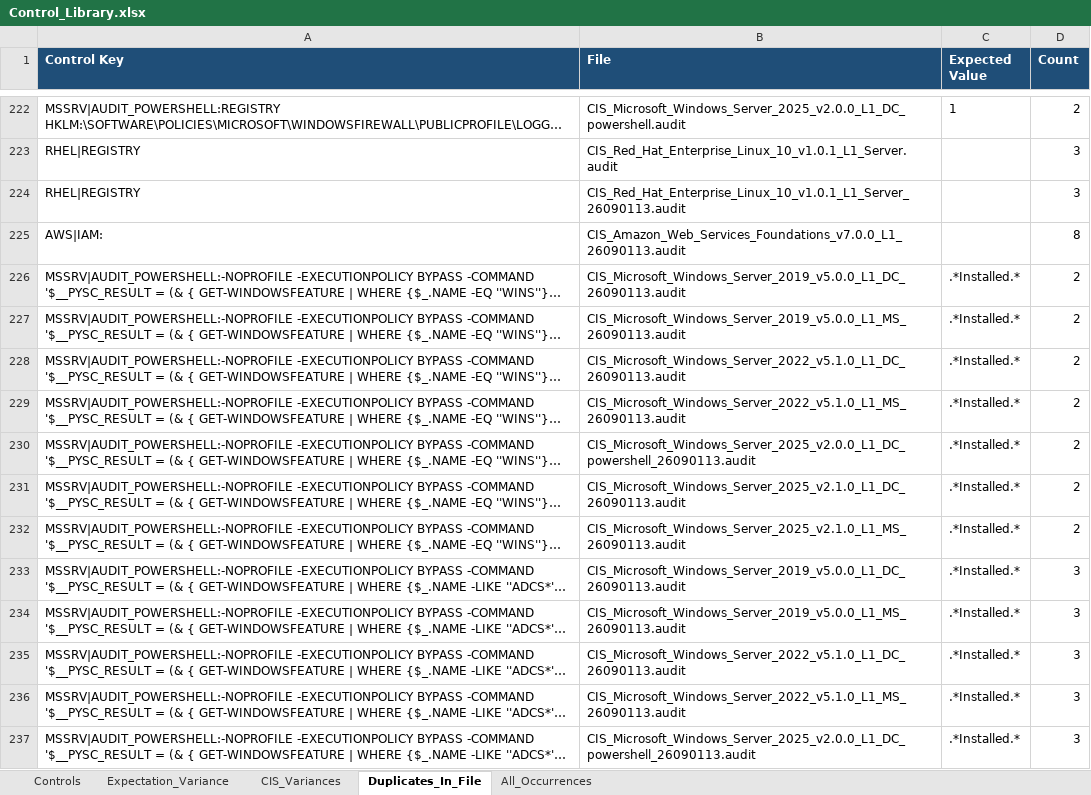
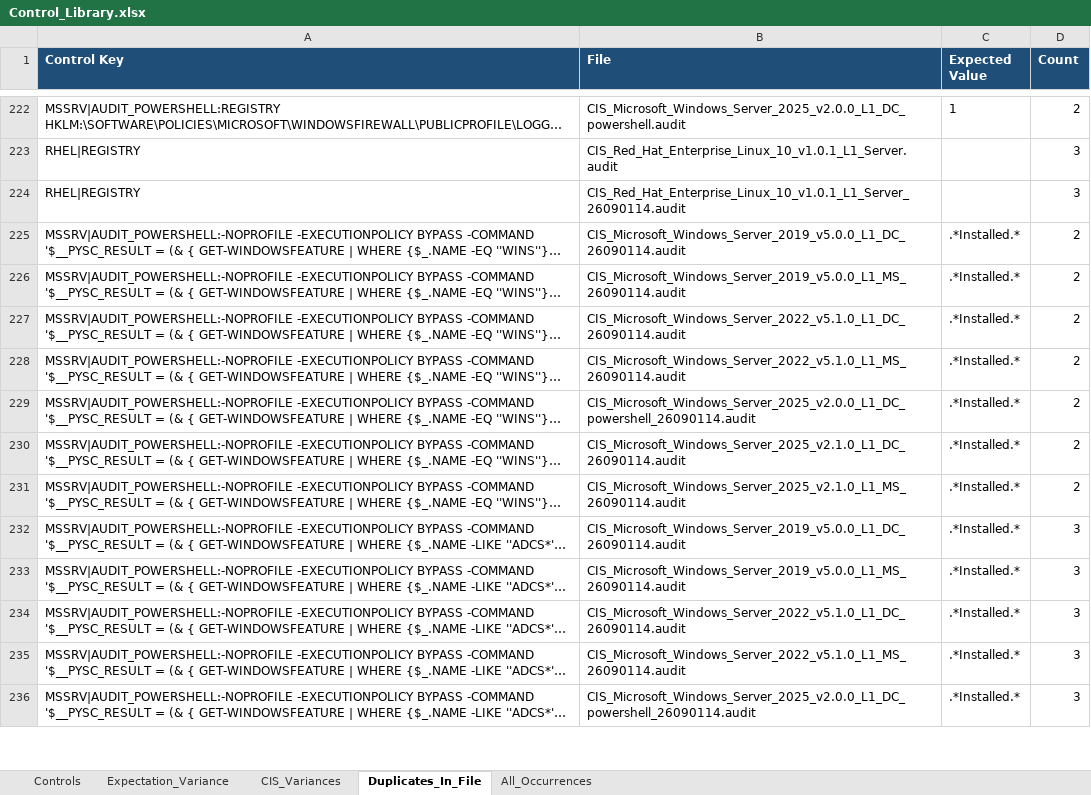
Before and after one commit to Brian-Simpson/PySC, an Excel workbook: Control_Library.xlsx, sheet Duplicates_In_File, drawn as a sheet; only a part is shown, gaps mark what is left out; long unchanged cells end in …; values as stored, in another font and other column widths than the file's, no borders; removed rows and columns are numbered as before the commit, all else as after; the diff covers the shown part only; the diff names each change by its address in the sheet, - before the commit and + after, or states it on an @@ line.

```diff
--- a/Control_Library.xlsx (sheet Duplicates_In_File)
+++ b/Control_Library.xlsx (sheet Duplicates_In_File)
-B224 (File): CIS_Red_Hat_Enterprise_Linux_10_v1.0.1_L1_Server_26090113.audit
+B224 (File): CIS_Red_Hat_Enterprise_Linux_10_v1.0.1_L1_Server_26090114.audit
-row 225: AWS|IAM: | CIS_Amazon_Web_Services_Foundations_v7.0.0_L1_26090113.audit |  | 8
-B225 (File): CIS_Microsoft_Windows_Server_2019_v5.0.0_L1_DC_26090113.audit
+B225 (File): CIS_Microsoft_Windows_Server_2019_v5.0.0_L1_DC_26090114.audit
-B226 (File): CIS_Microsoft_Windows_Server_2019_v5.0.0_L1_MS_26090113.audit
+B226 (File): CIS_Microsoft_Windows_Server_2019_v5.0.0_L1_MS_26090114.audit
-B227 (File): CIS_Microsoft_Windows_Server_2022_v5.1.0_L1_DC_26090113.audit
+B227 (File): CIS_Microsoft_Windows_Server_2022_v5.1.0_L1_DC_26090114.audit
-B228 (File): CIS_Microsoft_Windows_Server_2022_v5.1.0_L1_MS_26090113.audit
+B228 (File): CIS_Microsoft_Windows_Server_2022_v5.1.0_L1_MS_26090114.audit
-B229 (File): CIS_Microsoft_Windows_Server_2025_v2.0.0_L1_DC_powershell_26090113.audit
+B229 (File): CIS_Microsoft_Windows_Server_2025_v2.0.0_L1_DC_powershell_26090114.audit
-B230 (File): CIS_Microsoft_Windows_Server_2025_v2.1.0_L1_DC_26090113.audit
+B230 (File): CIS_Microsoft_Windows_Server_2025_v2.1.0_L1_DC_26090114.audit
-B231 (File): CIS_Microsoft_Windows_Server_2025_v2.1.0_L1_MS_26090113.audit
+B231 (File): CIS_Microsoft_Windows_Server_2025_v2.1.0_L1_MS_26090114.audit
-B232 (File): CIS_Microsoft_Windows_Server_2019_v5.0.0_L1_DC_26090113.audit
+B232 (File): CIS_Microsoft_Windows_Server_2019_v5.0.0_L1_DC_26090114.audit
-B233 (File): CIS_Microsoft_Windows_Server_2019_v5.0.0_L1_MS_26090113.audit
+B233 (File): CIS_Microsoft_Windows_Server_2019_v5.0.0_L1_MS_26090114.audit
-B234 (File): CIS_Microsoft_Windows_Server_2022_v5.1.0_L1_DC_26090113.audit
+B234 (File): CIS_Microsoft_Windows_Server_2022_v5.1.0_L1_DC_26090114.audit
-B235 (File): CIS_Microsoft_Windows_Server_2022_v5.1.0_L1_MS_26090113.audit
+B235 (File): CIS_Microsoft_Windows_Server_2022_v5.1.0_L1_MS_26090114.audit
-B236 (File): CIS_Microsoft_Windows_Server_2025_v2.0.0_L1_DC_powershell_26090113.audit
+B236 (File): CIS_Microsoft_Windows_Server_2025_v2.0.0_L1_DC_powershell_26090114.audit
```
Also changed, not shown: 3 removed rows and 111 edited cells elsewhere in this sheet, sheet All_Occurrences, sheet Controls, sheet Expectation_Variance, 8 other files.
